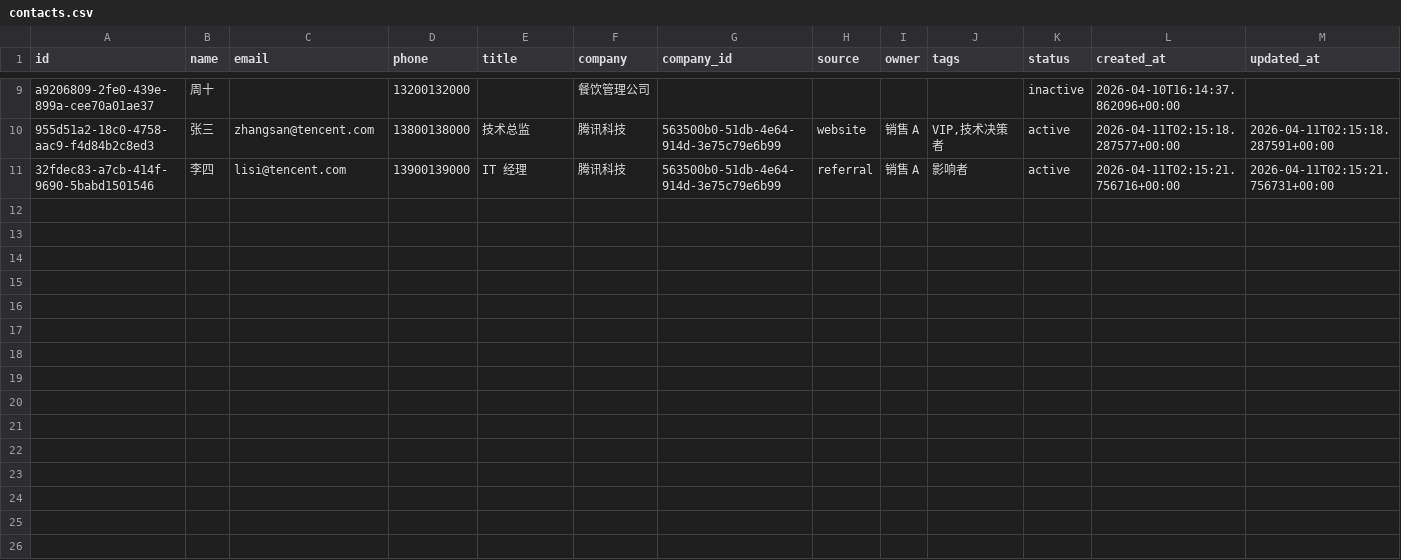
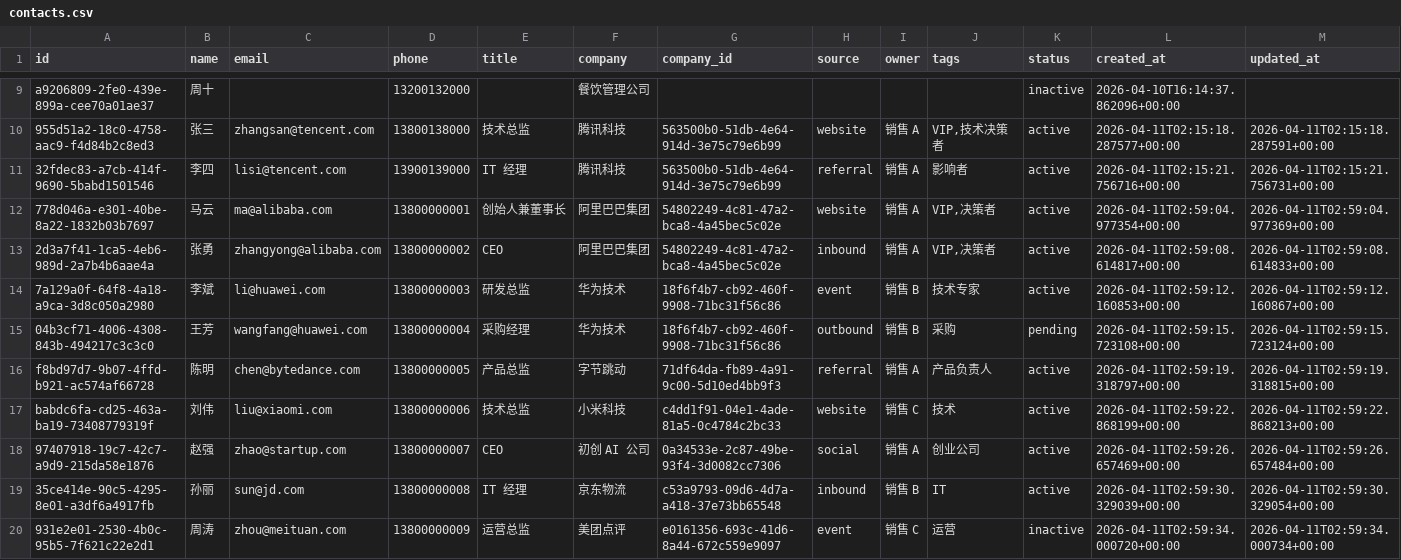
Before and after one commit to caochun/my-crm, a CSV file: contacts.csv, drawn as a sheet; only a part is shown, gaps mark what is left out; the diff names each change by its address in the sheet, - before the commit and + after, or states it on an @@ line.

```diff
--- a/contacts.csv
+++ b/contacts.csv
+row 12: 778d046a-e301-40be-8a22-1832b03b7697 | 马云 | ma@alibaba.com | 13800000001 | 创始人兼董事长 | 阿里巴巴集团 | 54802249-4c81-47a2-bca8-4a45bec5c02e | website | 销售 A | VIP,决策者 | active | 2026-04-11T02:59:04.977354+00:00 | 2026-04-11T02:59:04.977369+00:00
+row 13: 2d3a7f41-1ca5-4eb6-989d-2a7b4b6aae4a | 张勇 | zhangyong@alibaba.com | 13800000002 | CEO | 阿里巴巴集团 | 54802249-4c81-47a2-bca8-4a45bec5c02e | inbound | 销售 A | VIP,决策者 | active | 2026-04-11T02:59:08.614817+00:00 | 2026-04-11T02:59:08.614833+00:00
+row 14: 7a129a0f-64f8-4a18-a9ca-3d8c050a2980 | 李斌 | li@huawei.com | 13800000003 | 研发总监 | 华为技术 | 18f6f4b7-cb92-460f-9908-71bc31f56c86 | event | 销售 B | 技术专家 | active | 2026-04-11T02:59:12.160853+00:00 | 2026-04-11T02:59:12.160867+00:00
+row 15: 04b3cf71-4006-4308-843b-494217c3c3c0 | 王芳 | wangfang@huawei.com | 13800000004 | 采购经理 | 华为技术 | 18f6f4b7-cb92-460f-9908-71bc31f56c86 | outbound | 销售 B | 采购 | pending | 2026-04-11T02:59:15.723108+00:00 | 2026-04-11T02:59:15.723124+00:00
+row 16: f8bd97d7-9b07-4ffd-b921-ac574af66728 | 陈明 | chen@bytedance.com | 13800000005 | 产品总监 | 字节跳动 | 71df64da-fb89-4a91-9c00-5d10ed4bb9f3 | referral | 销售 A | 产品负责人 | active | 2026-04-11T02:59:19.318797+00:00 | 2026-04-11T02:59:19.318815+00:00
+row 17: babdc6fa-cd25-463a-ba19-73408779319f | 刘伟 | liu@xiaomi.com | 13800000006 | 技术总监 | 小米科技 | c4dd1f91-04e1-4ade-81a5-0c4784c2bc33 | website | 销售 C | 技术 | active | 2026-04-11T02:59:22.868199+00:00 | 2026-04-11T02:59:22.868213+00:00
+row 18: 97407918-19c7-42c7-a9d9-215da58e1876 | 赵强 | zhao@startup.com | 13800000007 | CEO | 初创 AI 公司 | 0a34533e-2c87-49be-93f4-3d0082cc7306 | social | 销售 A | 创业公司 | active | 2026-04-11T02:59:26.657469+00:00 | 2026-04-11T02:59:26.657484+00:00
+row 19: 35ce414e-90c5-4295-8e01-a3df6a4917fb | 孙丽 | sun@jd.com | 13800000008 | IT 经理 | 京东物流 | c53a9793-09d6-4d7a-a418-37e73bb65548 | inbound | 销售 B | IT | active | 2026-04-11T02:59:30.329039+00:00 | 2026-04-11T02:59:30.329054+00:00
+row 20: 931e2e01-2530-4b0c-95b5-7f621c22e2d1 | 周涛 | zhou@meituan.com | 13800000009 | 运营总监 | 美团点评 | e0161356-693c-41d6-8a44-672c559e9097 | event | 销售 C | 运营 | inactive | 2026-04-11T02:59:34.000720+00:00 | 2026-04-11T02:59:34.000734+00:00
```
Also changed, not shown: companies.csv, deals.csv, 2 other files.
